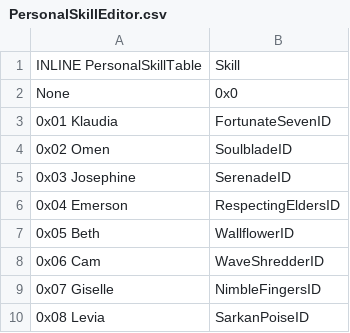
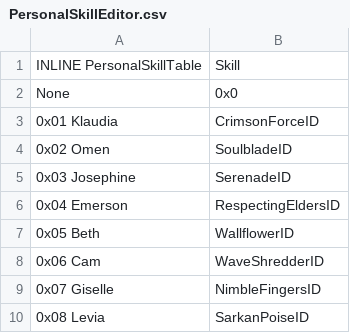
Before and after one commit to GigaExcalibur/Devotia, a CSV file: Tables/NightmareModules/Skills/PersonalSkillEditor.csv, drawn as a sheet; only a part is shown.

Commit message:
Fortunate Seven -> Crimson Force

```diff
--- a/Tables/NightmareModules/Skills/PersonalSkillEditor.csv
+++ b/Tables/NightmareModules/Skills/PersonalSkillEditor.csv
@@ -2,3 +2,3 @@ INLINE PersonalSkillTable,Skill
 None,0x0
-0x01 Klaudia,FortunateSevenID
+0x01 Klaudia,CrimsonForceID
 0x02 Omen,SoulbladeID
```
Also changed, not shown: Tables/NightmareModules/CharactersClasses/ClassTable.csv, 10 other files.
